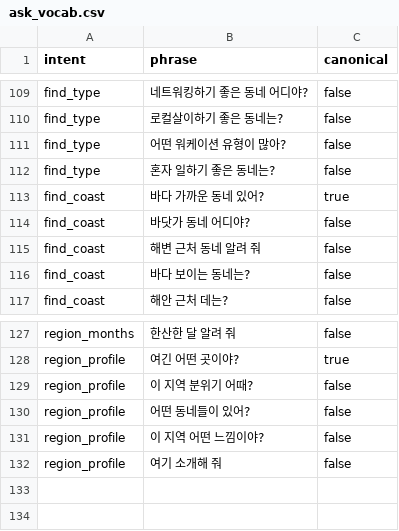
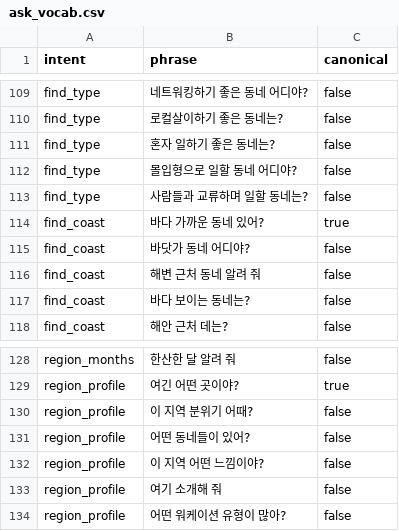
Before and after one commit to AKGACHUGGI/workation-backend, a CSV file: db/seed/ask_vocab.csv, drawn as a sheet; only a part is shown, gaps mark what is left out.

```diff
--- a/db/seed/ask_vocab.csv
+++ b/db/seed/ask_vocab.csv
@@ -110,4 +110,5 @@ find_type,네트워킹하기 좋은 동네 어디야?,false
 find_type,로컬살이하기 좋은 동네는?,false
-find_type,어떤 워케이션 유형이 많아?,false
 find_type,혼자 일하기 좋은 동네는?,false
+find_type,몰입형으로 일할 동네 어디야?,false
+find_type,사람들과 교류하며 일할 동네는?,false
 find_coast,바다 가까운 동네 있어?,true
@@ -132 +133,2 @@ region_profile,이 지역 어떤 느낌이야?,false
 region_profile,여기 소개해 줘,false
+region_profile,어떤 워케이션 유형이 많아?,false
```
Also changed, not shown: 2 other files.
